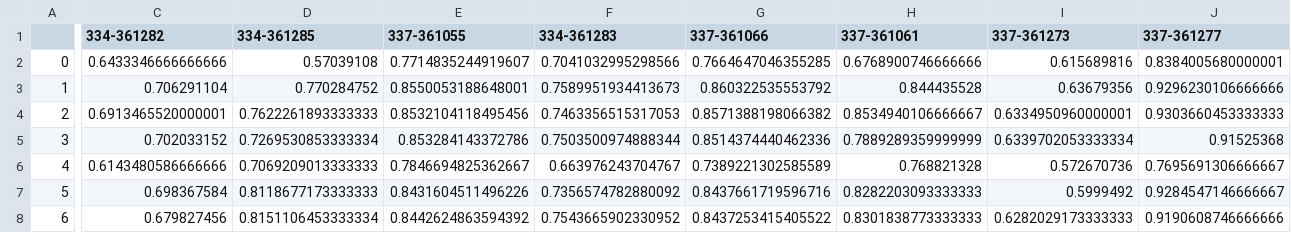
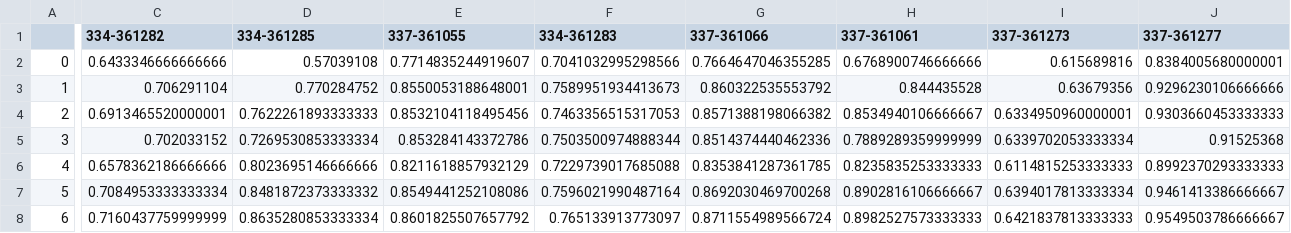
Before and after one commit to Bartosz-G/non-homogenous-data-working-repo, a CSV file: results/saved_results/top15_roc_per_dataset.csv, drawn as a sheet; only a part is shown, gaps mark what is left out; the diff covers the shown part only; the diff names each change by its address in the sheet, - before the commit and + after, or states it on an @@ line.

```diff
--- a/results/saved_results/top15_roc_per_dataset.csv
+++ b/results/saved_results/top15_roc_per_dataset.csv
-C6 (334-361282): 0.6143480586666666
+C6 (334-361282): 0.6578362186666666
-D6 (334-361285): 0.7069209013333333
+D6 (334-361285): 0.8023695146666666
-E6 (337-361055): 0.7846694825362667
+E6 (337-361055): 0.8211618857932129
-F6 (334-361283): 0.663976243704767
+F6 (334-361283): 0.7229739017685088
-G6 (337-361066): 0.7389221302585589
+G6 (337-361066): 0.8353841287361785
-H6 (337-361061): 0.768821328
+H6 (337-361061): 0.8235835253333333
-I6 (337-361273): 0.572670736
+I6 (337-361273): 0.6114815253333333
-J6 (337-361277): 0.7695691306666667
+J6 (337-361277): 0.8992370293333333
-C7 (334-361282): 0.698367584
+C7 (334-361282): 0.7084953333333334
-D7 (334-361285): 0.8118677173333333
+D7 (334-361285): 0.8481872373333332
-E7 (337-361055): 0.8431604511496226
+E7 (337-361055): 0.8549441252108086
-F7 (334-361283): 0.7356574782880092
+F7 (334-361283): 0.7596021990487164
-G7 (337-361066): 0.8437661719596716
+G7 (337-361066): 0.8692030469700268
-H7 (337-361061): 0.8282203093333333
+H7 (337-361061): 0.8902816106666667
-I7 (337-361273): 0.5999492
+I7 (337-361273): 0.6394017813333334
-J7 (337-361277): 0.9284547146666667
+J7 (337-361277): 0.9461413386666667
-C8 (334-361282): 0.679827456
+C8 (334-361282): 0.7160437759999999
-D8 (334-361285): 0.8151106453333334
+D8 (334-361285): 0.8635280853333334
-E8 (337-361055): 0.8442624863594392
+E8 (337-361055): 0.8601825507657792
-F8 (334-361283): 0.7543665902330952
+F8 (334-361283): 0.765133913773097
-G8 (337-361066): 0.8437253415405522
+G8 (337-361066): 0.8711554989566724
-H8 (337-361061): 0.8301838773333333
+H8 (337-361061): 0.8982527573333333
-I8 (337-361273): 0.6282029173333333
+I8 (337-361273): 0.6421837813333333
-J8 (337-361277): 0.9190608746666666
+J8 (337-361277): 0.9549503786666667
```
Also changed, not shown: 3 edited cells elsewhere in this file, results/saved_results/embedding_performance_classification.csv, results/saved_results/per_dataset_top15_roc.csv, 13 other files.
